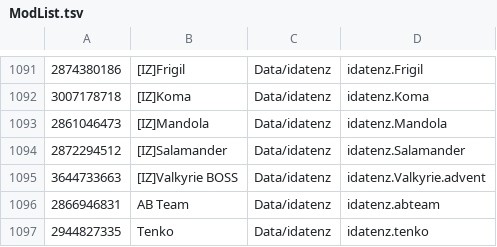
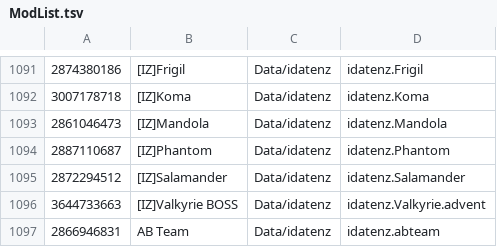
Before and after one commit to RimWorldKorea/RMK, a TSV file: ModList.tsv, drawn as a sheet; only a part is shown, gaps mark what is left out; the shorter side is filled out with more unchanged rows; the diff names each change by its address in the sheet, - before the commit and + after, or states it on an @@ line.

Commit message:
[IZ]Phantom 추가
#2954

```diff
--- a/ModList.tsv
+++ b/ModList.tsv
+row 1094: 2887110687 | [IZ]Phantom | Data/idatenz | idatenz.Phantom
```
Also changed, not shown: 4 other files.
